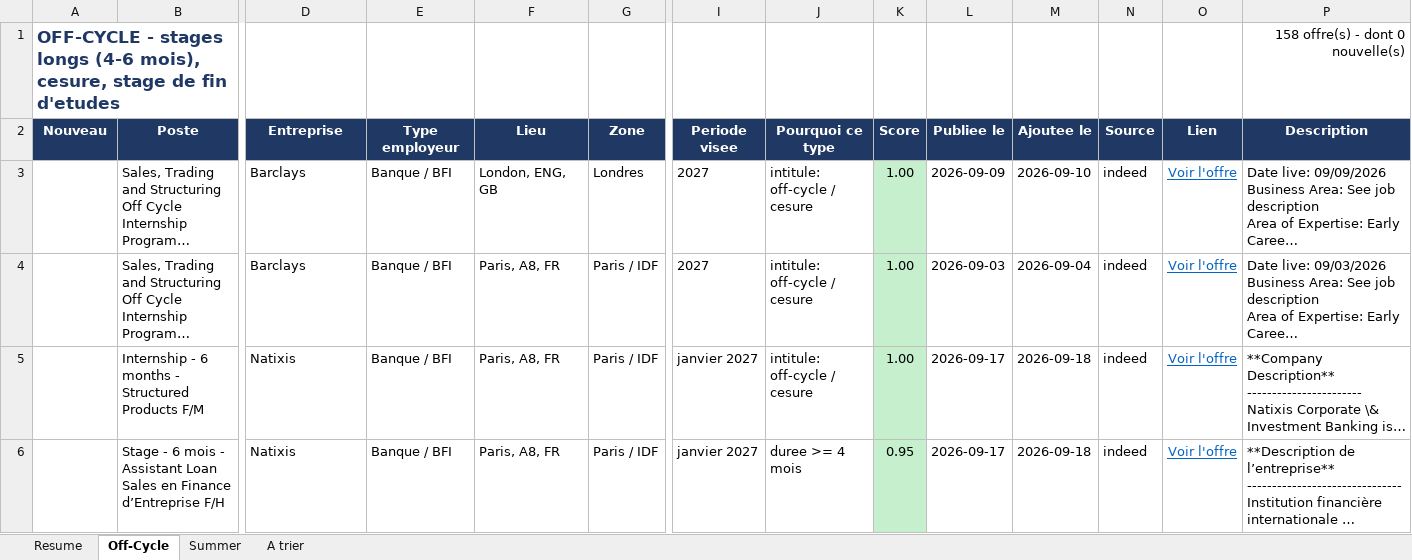
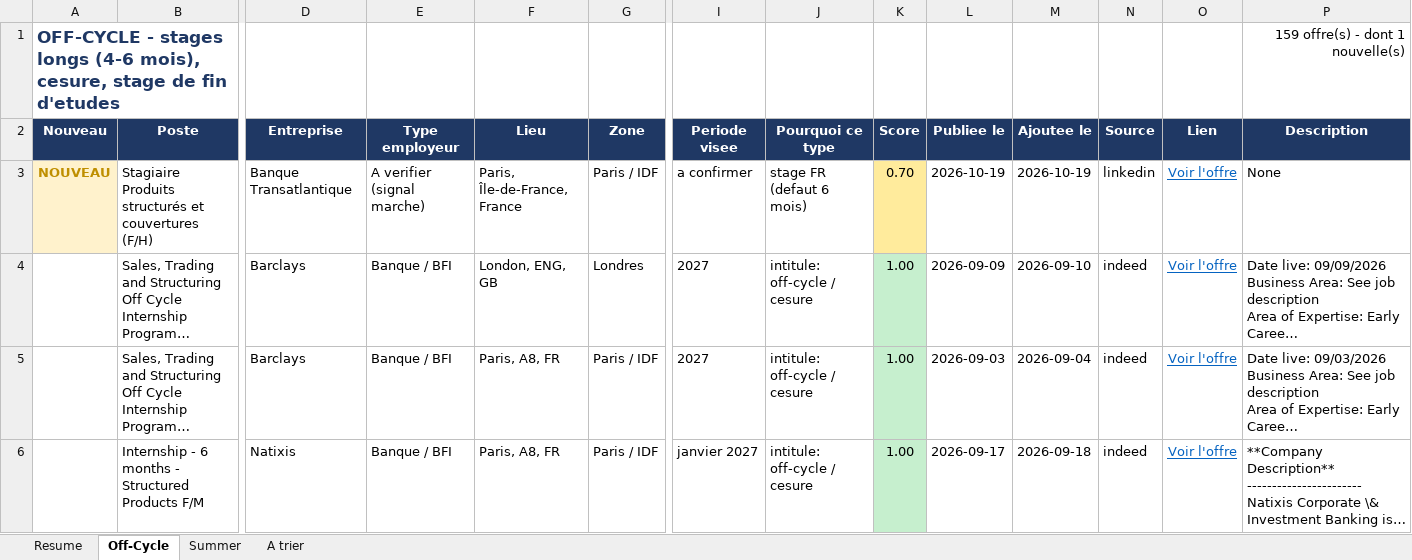
Before and after one commit to sasa2302/finance-internship-scraper, an Excel workbook: data/stages_finance_marche.xlsx, sheet Off-Cycle, drawn as a sheet; only a part is shown, gaps mark what is left out; the shorter side is filled out with more unchanged rows; long unchanged cells end in …; values as stored, in another font and other column widths than the file's, no borders; rows hold the shown columns only; the diff names each change by its address in the sheet, - before the commit and + after, or states it on an @@ line.

```diff
--- a/data/stages_finance_marche.xlsx (sheet Off-Cycle)
+++ b/data/stages_finance_marche.xlsx (sheet Off-Cycle)
-P1 (Description): 158 offre(s) - dont 0 nouvelle(s)
+P1 (Description): 159 offre(s) - dont 1 nouvelle(s)
+row 3: NOUVEAU | Stagiaire Produits structurés et couvertures (F/H) | Banque Transatlantique | A verifier (signal marche) | Paris, Île-de-France, France | Paris / IDF | a confirmer | stage FR (defaut 6 mois) | 0.70 | 2026-10-19 | 2026-10-19 | linkedin | Voir l'offre | None
```
Also changed, not shown: sheet A trier, sheet Summer, sheet Resume, 2 other files.
